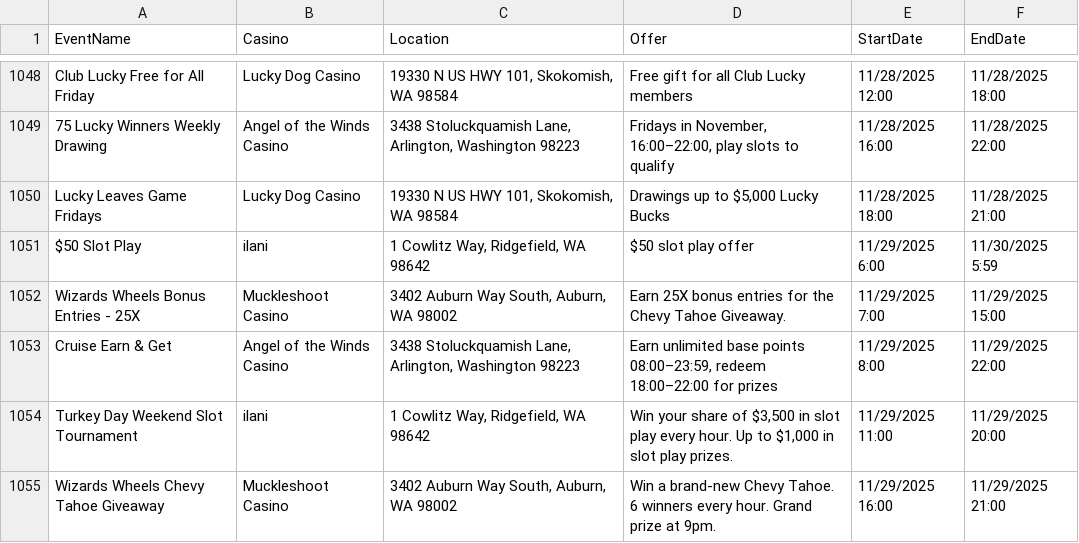
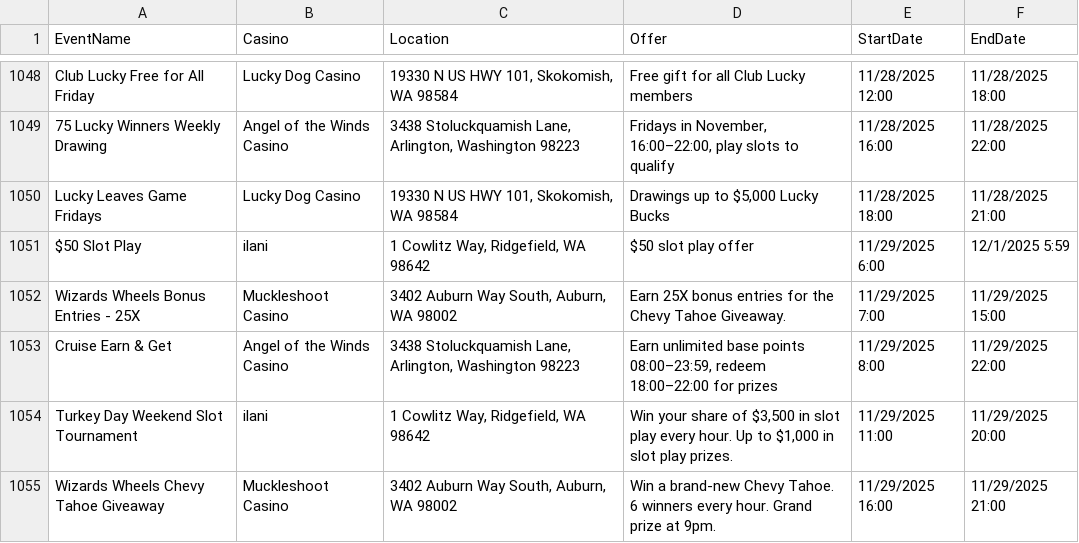
Before and after one commit to waor1990/casino-calendar, a CSV file: data/raw/casino_events.csv, drawn as a sheet; only a part is shown, gaps mark what is left out; the diff covers the shown part only.

```diff
--- a/data/raw/casino_events.csv
+++ b/data/raw/casino_events.csv
@@ -1050,3 +1050,3 @@ Club Lucky Free for All Friday,Lucky Dog Casino,"19330 N US HWY 101, Skokomish,
 Lucky Leaves Game Fridays,Lucky Dog Casino,"19330 N US HWY 101, Skokomish, WA 98584","Drawings up to $5,000 Lucky Bucks",11/28/2025 18:00,11/28/2025 21:00
-$50 Slot Play,ilani,"1 Cowlitz Way, Ridgefield, WA 98642",$50 slot play offer,11/29/2025 6:00,11/30/2025 5:59
+$50 Slot Play,ilani,"1 Cowlitz Way, Ridgefield, WA 98642",$50 slot play offer,11/29/2025 6:00,12/1/2025 5:59
 Wizards Wheels Bonus Entries - 25X,Muckleshoot Casino,"3402 Auburn Way South, Auburn, WA 98002",Earn 25X bonus entries for the Chevy Tahoe Giveaway.,11/29/2025 7:00,11/29/2025 15:00
```
Also changed, not shown: 5 edited cells elsewhere in this file.
